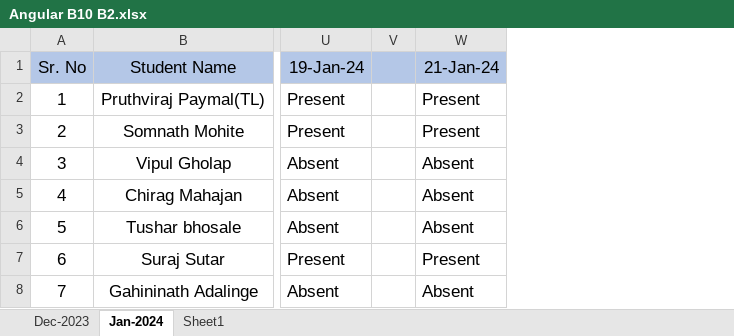
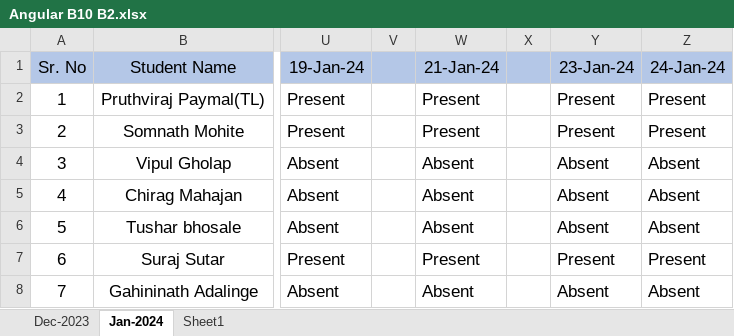
Before and after one commit to paymalpruthviraj/javascript, an Excel workbook: Angular B10 B2.xlsx, sheet Jan-2024, drawn as a sheet; only a part is shown, gaps mark what is left out; values as stored, in another font and other column widths than the file's, no borders; the diff names each change by its address in the sheet, - before the commit and + after, or states it on an @@ line.

```diff
--- a/Angular B10 B2.xlsx (sheet Jan-2024)
+++ b/Angular B10 B2.xlsx (sheet Jan-2024)
+column X, empty
+column Y (23-Jan-24), rows 2-8: Present | Present | Absent | Absent | Absent | Present | Absent
+column Z (24-Jan-24), rows 2-8: Present | Present | Absent | Absent | Absent | Present | Absent
```
Also changed, not shown: 1 other file.
